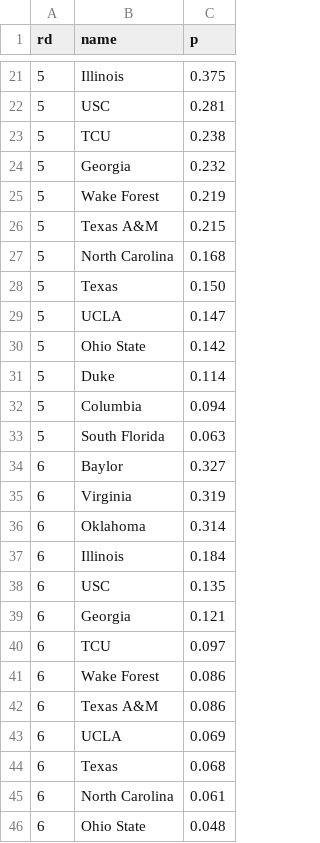
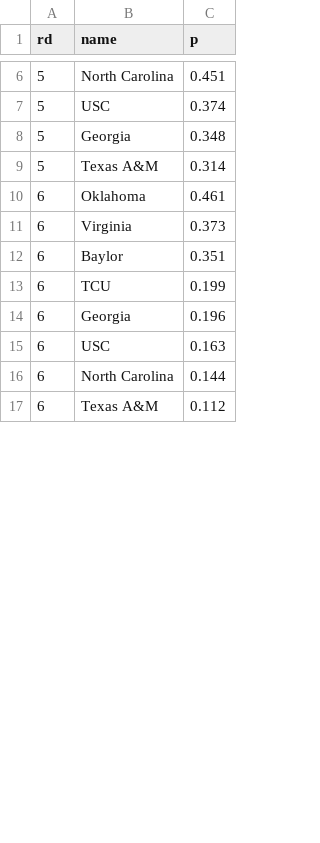
Before and after one commit to octonion/tennis, a CSV file: men_tournament/round_p.csv, drawn as a sheet; only a part is shown, gaps mark what is left out; the diff covers the shown part only.

```diff
--- a/men_tournament/round_p.csv
+++ b/men_tournament/round_p.csv
@@ -21,26 +6,12 @@ rd,name,p
-5,Illinois,0.375
-5,USC,0.281
-5,TCU,0.238
-5,Georgia,0.232
-5,Wake Forest,0.219
-5,Texas A&M,0.215
-5,North Carolina,0.168
-5,Texas,0.150
-5,UCLA,0.147
-5,Ohio State,0.142
-5,Duke,0.114
-5,Columbia,0.094
-5,South Florida,0.063
-6,Baylor,0.327
-6,Virginia,0.319
-6,Oklahoma,0.314
-6,Illinois,0.184
-6,USC,0.135
-6,Georgia,0.121
-6,TCU,0.097
-6,Wake Forest,0.086
-6,Texas A&M,0.086
-6,UCLA,0.069
-6,Texas,0.068
-6,North Carolina,0.061
-6,Ohio State,0.048
+5,North Carolina,0.451
+5,USC,0.374
+5,Georgia,0.348
+5,Texas A&M,0.314
+6,Oklahoma,0.461
+6,Virginia,0.373
+6,Baylor,0.351
+6,TCU,0.199
+6,Georgia,0.196
+6,USC,0.163
+6,North Carolina,0.144
+6,Texas A&M,0.112
```
Also changed, not shown: 1 added row, 27 removed rows and 14 edited cells elsewhere in this file, men_tournament/rounds_updated.csv, 3 other files.
